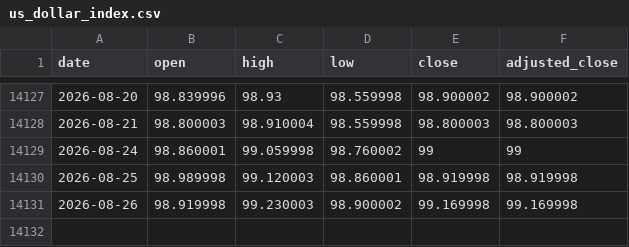
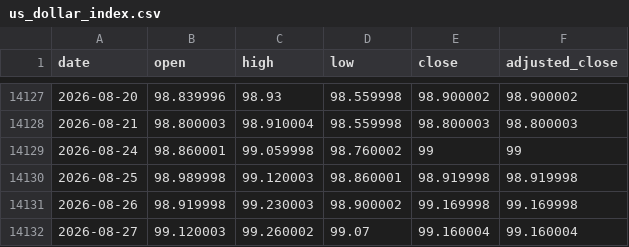
Before and after one commit to qrq3838/gold-market-monitor, a CSV file: data/us_dollar_index.csv, drawn as a sheet; only a part is shown, gaps mark what is left out; the diff names each change by its address in the sheet, - before the commit and + after, or states it on an @@ line.

```diff
--- a/data/us_dollar_index.csv
+++ b/data/us_dollar_index.csv
+row 14132: 2026-08-27 | 99.120003 | 99.260002 | 99.07 | 99.160004 | 99.160004
```
Also changed, not shown: data/comex_gold_futures.csv, 2 other files.
